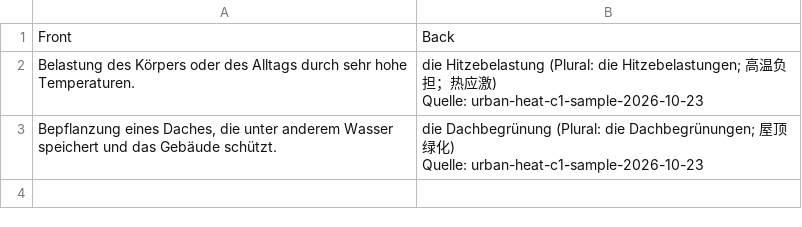
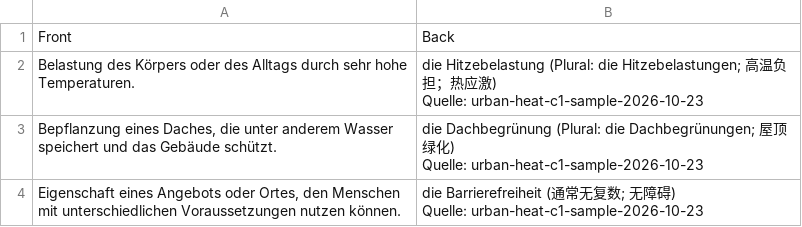
Before and after one commit to maxchoi528/deutsch-sprint, a CSV file: deutsch-sprint/anki-factory/sample-export/02-definitions.csv, drawn as a sheet; ↵ is a line break in a cell; the diff names each change by its address in the sheet, - before the commit and + after, or states it on an @@ line.

```diff
--- a/deutsch-sprint/anki-factory/sample-export/02-definitions.csv
+++ b/deutsch-sprint/anki-factory/sample-export/02-definitions.csv
+row 4: Eigenschaft eines Angebots oder Ortes, den Menschen mit unterschiedlichen Voraussetzungen nutzen können. | die Barrierefreiheit (通常无复数; 无障碍) ↵ Quelle: urban-heat-c1-sample-2026-10-23
```
Also changed, not shown: deutsch-sprint/anki-factory/sample-export/01-cloze.csv, 6 other files.
